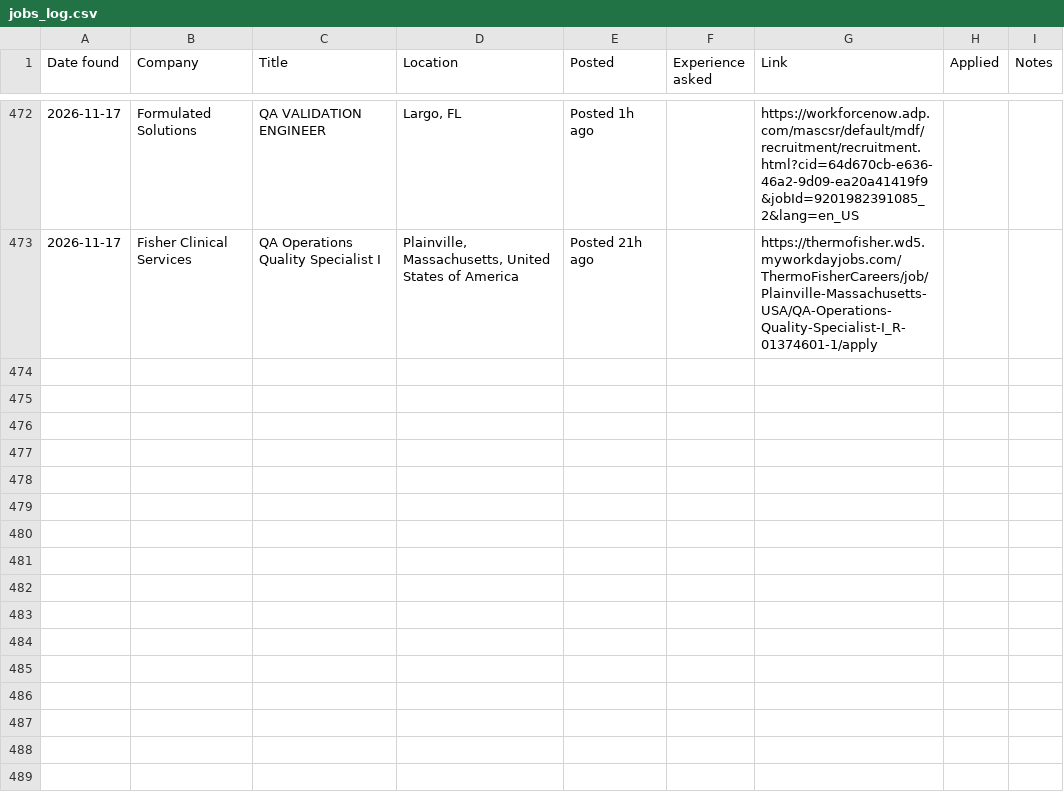
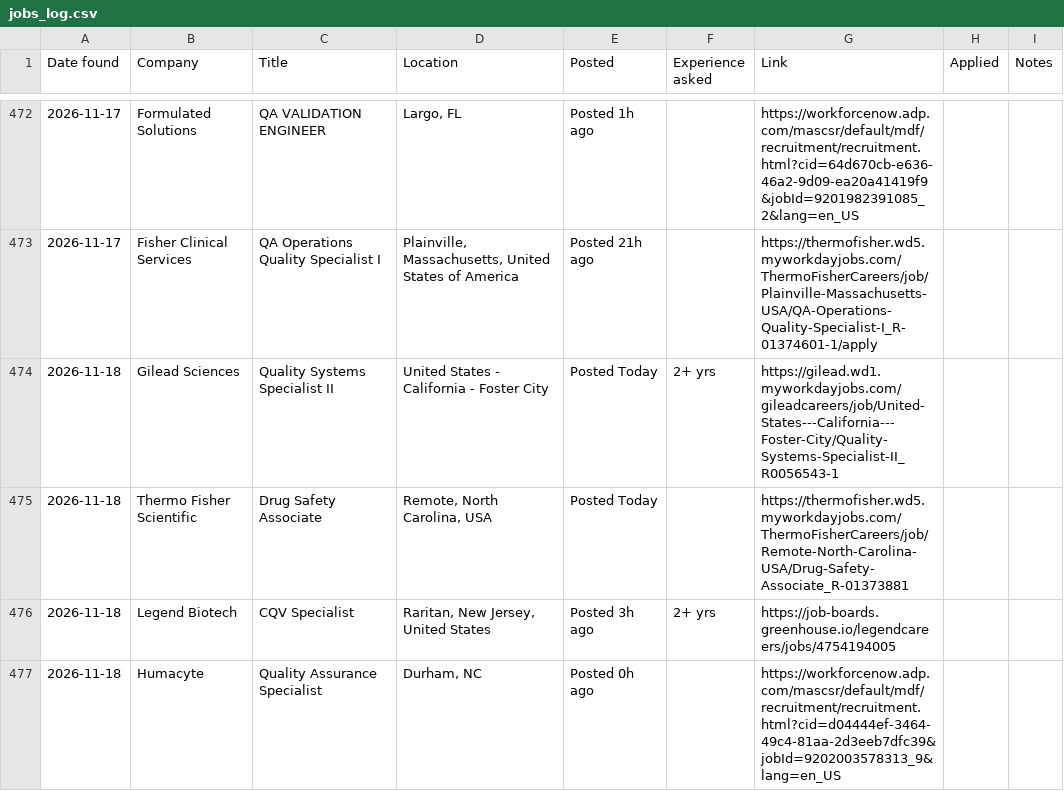
Before and after one commit to arkit-reg/Job_Watch_21, a CSV file: jobs_log.csv, drawn as a sheet; only a part is shown, gaps mark what is left out.

```diff
--- a/jobs_log.csv
+++ b/jobs_log.csv
@@ -473 +473,5 @@
 2026-11-17,Fisher Clinical Services,QA Operations Quality Specialist I,"Plainville, Massachusetts, United States of America",Posted 21h ago,,https://thermofisher.wd5.myworkdayjobs.com/ThermoFisherCareers/job/Plainville-Massachusetts-USA/QA-Operations-Quality-Specialist-I_R-01374601-1/apply,,
+2026-11-18,Gilead Sciences,Quality Systems Specialist II,United States - California - Foster City,Posted Today,2+ yrs,https://gilead.wd1.myworkdayjobs.com/gileadcareers/job/United-States---California---Foster-City/Quality-Systems-Specialist-II_R0056543-1,,
+2026-11-18,Thermo Fisher Scientific,Drug Safety Associate,"Remote, North Carolina, USA",Posted Today,,https://thermofisher.wd5.myworkdayjobs.com/ThermoFisherCareers/job/Remote-North-Carolina-USA/Drug-Safety-Associate_R-01373881,,
+2026-11-18,Legend Biotech,CQV Specialist,"Raritan, New Jersey, United States",Posted 3h ago,2+ yrs,https://job-boards.greenhouse.io/legendcareers/jobs/4754194005,,
+2026-11-18,Humacyte,Quality Assurance Specialist,"Durham, NC",Posted 0h ago,,https://workforcenow.adp.com/mascsr/default/mdf/recruitment/recruitment.html?cid=d04444ef-3464-49c4-81aa-2d3eeb7dfc39&jobId=9202003578313_9&lang=en_US,,
```
Also changed, not shown: 1 other file.
